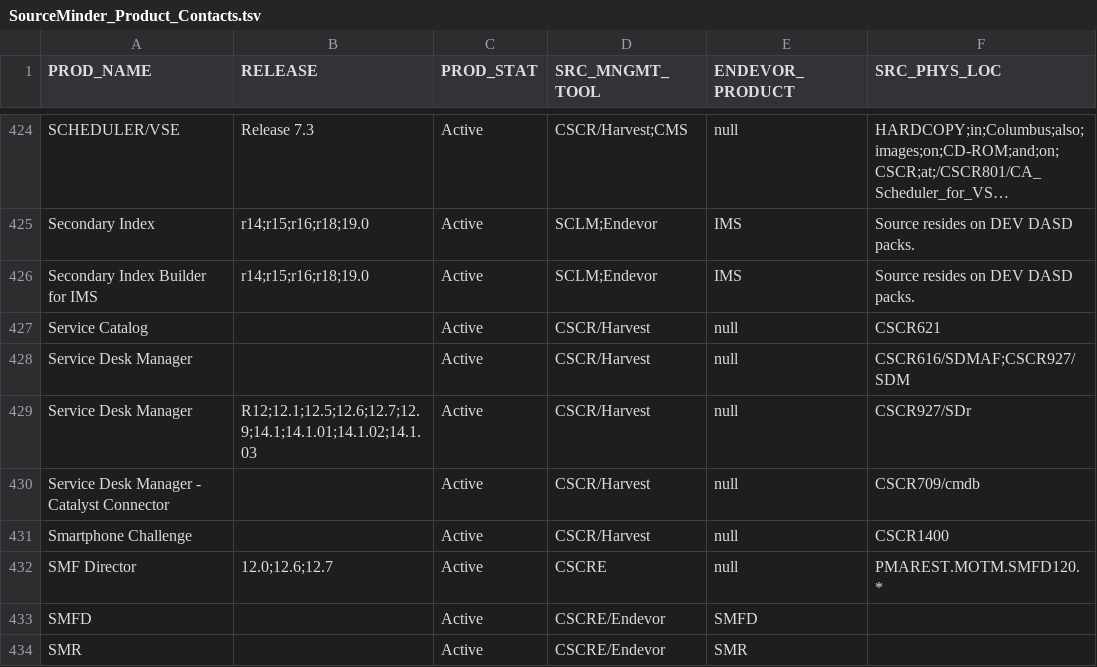
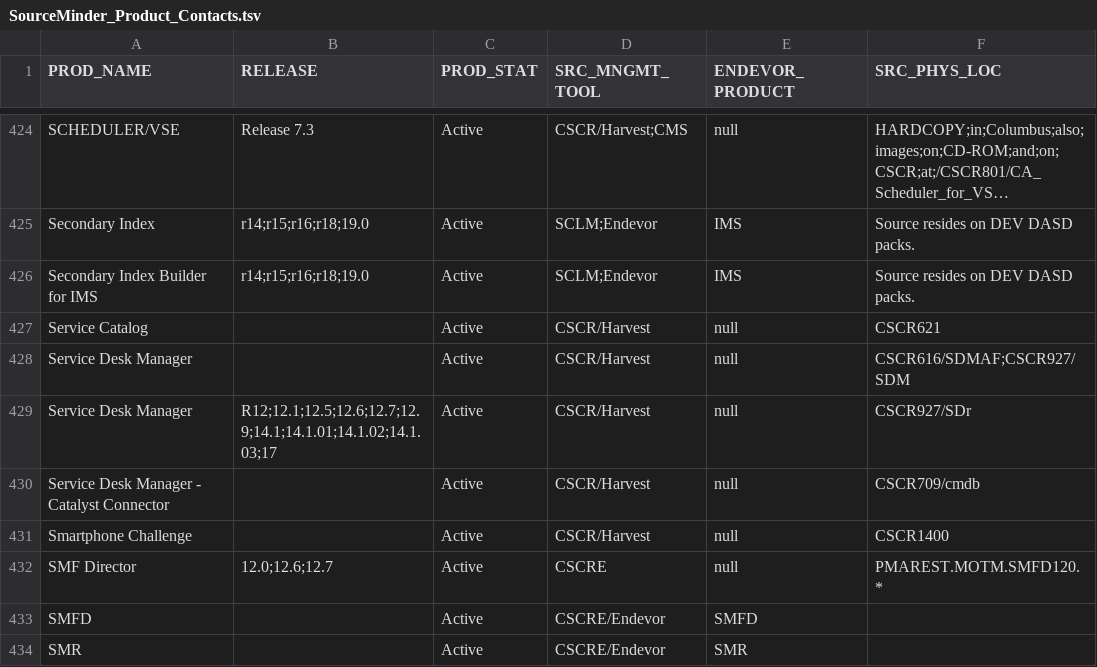
Before and after one commit to morjo02jm/SCM-Attestation-CAEndevor-LDAP, a TSV file: endevorrepldap/SourceMinder_Product_Contacts.tsv, drawn as a sheet; only a part is shown, gaps mark what is left out; long unchanged cells end in …; the diff names each change by its address in the sheet, - before the commit and + after, or states it on an @@ line.

Commit message:
US331302 New commonldap jar

```diff
--- a/endevorrepldap/SourceMinder_Product_Contacts.tsv
+++ b/endevorrepldap/SourceMinder_Product_Contacts.tsv
-B429 (RELEASE): R12;12.1;12.5;12.6;12.7;12.9;14.1;14.1.01;14.1.02;14.1.03
+B429 (RELEASE): R12;12.1;12.5;12.6;12.7;12.9;14.1;14.1.01;14.1.02;14.1.03;17
```
